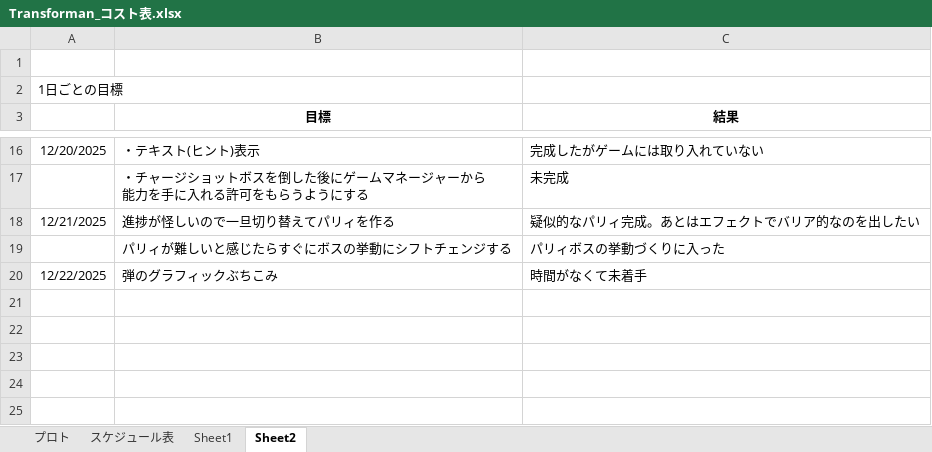
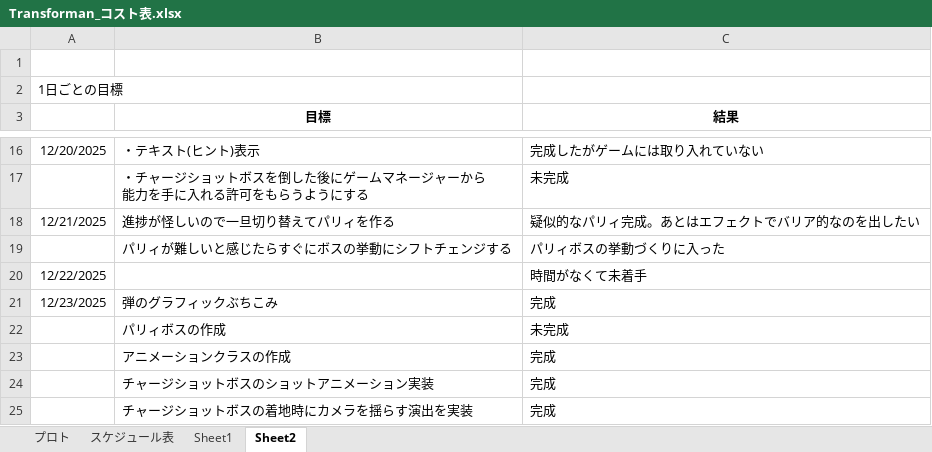
Before and after one commit to 13ko13/Transforman, an Excel workbook: Transforman_コスト表.xlsx, sheet Sheet2, drawn as a sheet; only a part is shown, gaps mark what is left out; values as stored, in another font and other column widths than the file's, no borders; the diff names each change by its address in the sheet, - before the commit and + after, or states it on an @@ line.

```diff
--- a/Transforman_コスト表.xlsx (sheet Sheet2)
+++ b/Transforman_コスト表.xlsx (sheet Sheet2)
-B20 (目標): 弾のグラフィックぶちこみ
+B20 (目標): (empty)
+row 21: 12/23/2025 | 弾のグラフィックぶちこみ | 完成
+row 22:  | パリィボスの作成 | 未完成
+row 23:  | アニメーションクラスの作成 | 完成
+row 24:  | チャージショットボスのショットアニメーション実装 | 完成
+row 25:  | チャージショットボスの着地時にカメラを揺らす演出を実装 | 完成
```
Also changed, not shown: sheet プロト, 14 other files.
